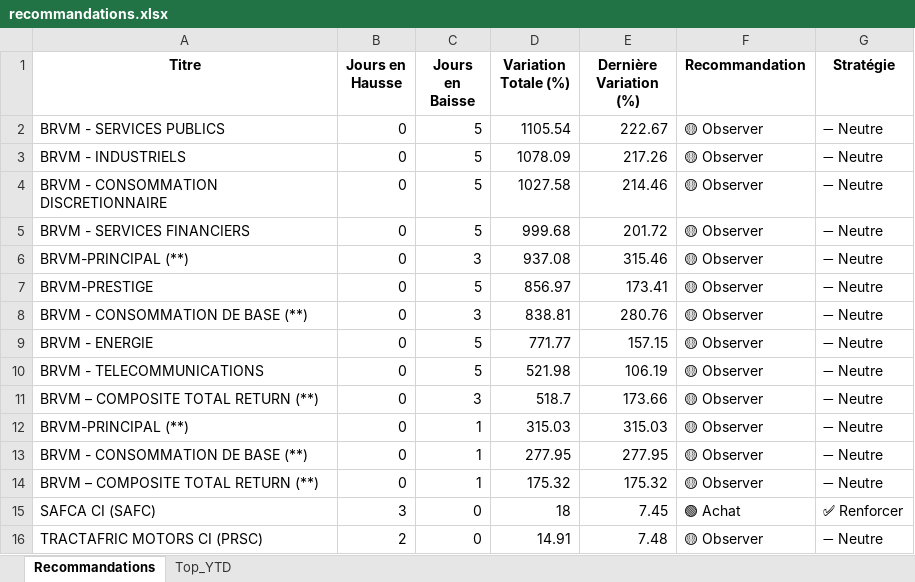
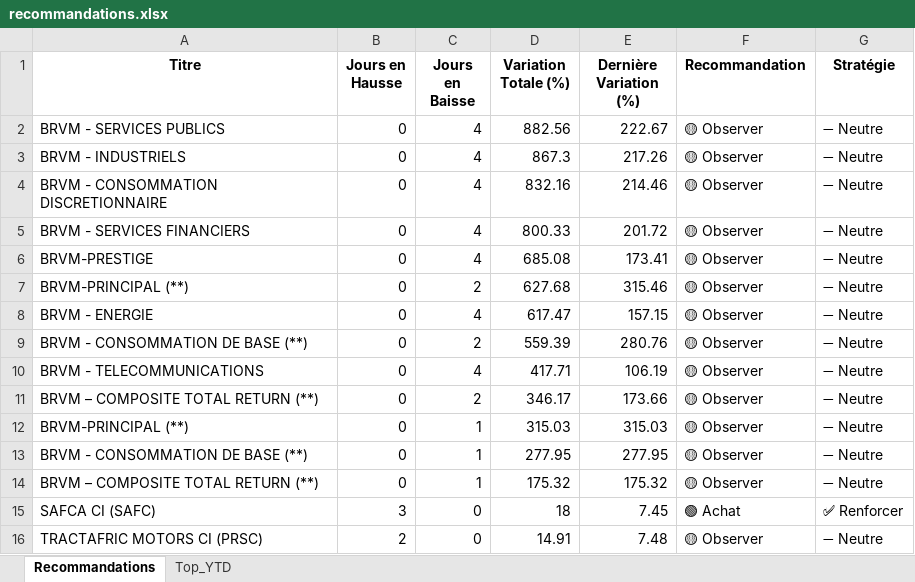
Before and after one commit to esmelobi/brvm-dashboard, an Excel workbook: data/recommandations.xlsx, sheet Recommandations, drawn as a sheet; only a part is shown; values as stored, in another font and other column widths than the file's, no borders; removed rows and columns are numbered as before the commit, all else as after; the diff covers the shown part only; the diff names each change by its address in the sheet, - before the commit and + after, or states it on an @@ line.

```diff
--- a/data/recommandations.xlsx (sheet Recommandations)
+++ b/data/recommandations.xlsx (sheet Recommandations)
-C2:C5 (Jours en Baisse): 5
+C2:C5 (Jours en Baisse): 4
-D2 (Variation Totale (%)): 1105.54
+D2 (Variation Totale (%)): 882.56
-D3 (Variation Totale (%)): 1078.09
+D3 (Variation Totale (%)): 867.3
-D4 (Variation Totale (%)): 1027.58
+D4 (Variation Totale (%)): 832.16
-D5 (Variation Totale (%)): 999.68
+D5 (Variation Totale (%)): 800.33
-row 6: BRVM-PRINCIPAL (**) | 0 | 3 | 937.08 | 315.46 | 🟡 Observer | ➖ Neutre
-C6 (Jours en Baisse): 5
+C6 (Jours en Baisse): 4
-D6 (Variation Totale (%)): 856.97
+D6 (Variation Totale (%)): 685.08
-row 8: BRVM - CONSOMMATION DE BASE (**) | 0 | 3 | 838.81 | 280.76 | 🟡 Observer | ➖ Neutre
+row 7: BRVM-PRINCIPAL (**) | 0 | 2 | 627.68 | 315.46 | 🟡 Observer | ➖ Neutre
-C8 (Jours en Baisse): 5
+C8 (Jours en Baisse): 4
-D8 (Variation Totale (%)): 771.77
+D8 (Variation Totale (%)): 617.47
+row 9: BRVM - CONSOMMATION DE BASE (**) | 0 | 2 | 559.39 | 280.76 | 🟡 Observer | ➖ Neutre
-C10 (Jours en Baisse): 5
+C10 (Jours en Baisse): 4
-D10 (Variation Totale (%)): 521.98
+D10 (Variation Totale (%)): 417.71
-C11 (Jours en Baisse): 3
+C11 (Jours en Baisse): 2
-D11 (Variation Totale (%)): 518.7
+D11 (Variation Totale (%)): 346.17
```
Also changed, not shown: 5 added rows, 8 removed rows and 6 edited cells elsewhere in this sheet, sheet Top_YTD.
